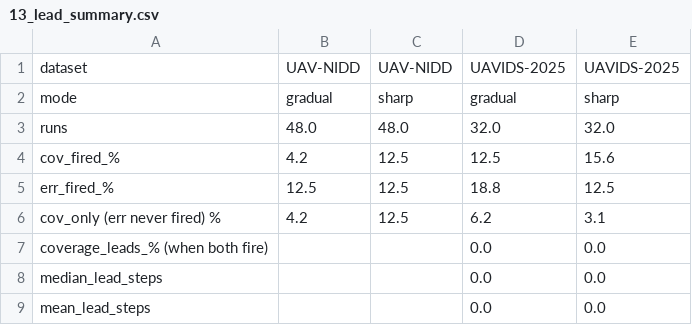
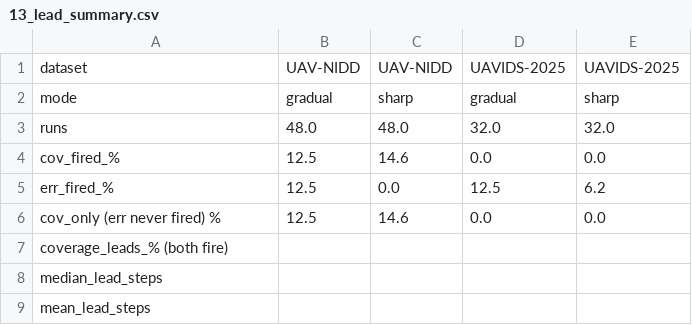
Before and after one commit to anasbiswas1/uav-trust-research, a CSV file: reports/13_lead_summary.csv, drawn as a sheet.

```diff
--- a/reports/13_lead_summary.csv
+++ b/reports/13_lead_summary.csv
@@ -3,7 +3,7 @@ mode,gradual,sharp,gradual,sharp
 runs,48.0,48.0,32.0,32.0
-cov_fired_%,4.2,12.5,12.5,15.6
-err_fired_%,12.5,12.5,18.8,12.5
-cov_only (err never fired) %,4.2,12.5,6.2,3.1
-coverage_leads_% (when both fire),,,0.0,0.0
-median_lead_steps,,,0.0,0.0
-mean_lead_steps,,,0.0,0.0
+cov_fired_%,12.5,14.6,0.0,0.0
+err_fired_%,12.5,0.0,12.5,6.2
+cov_only (err never fired) %,12.5,14.6,0.0,0.0
+coverage_leads_% (both fire),,,,
+median_lead_steps,,,,
+mean_lead_steps,,,,
```
Also changed, not shown: reports/13_sequential_monitoring_raw.csv, 3 other files.
